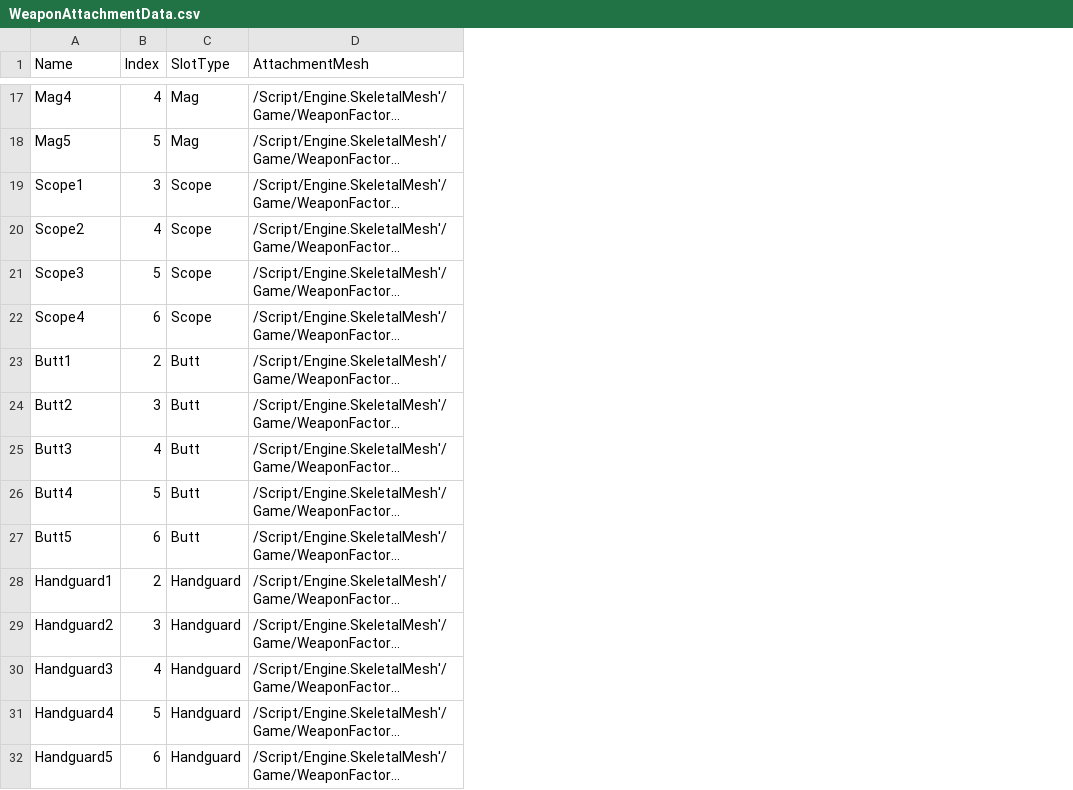
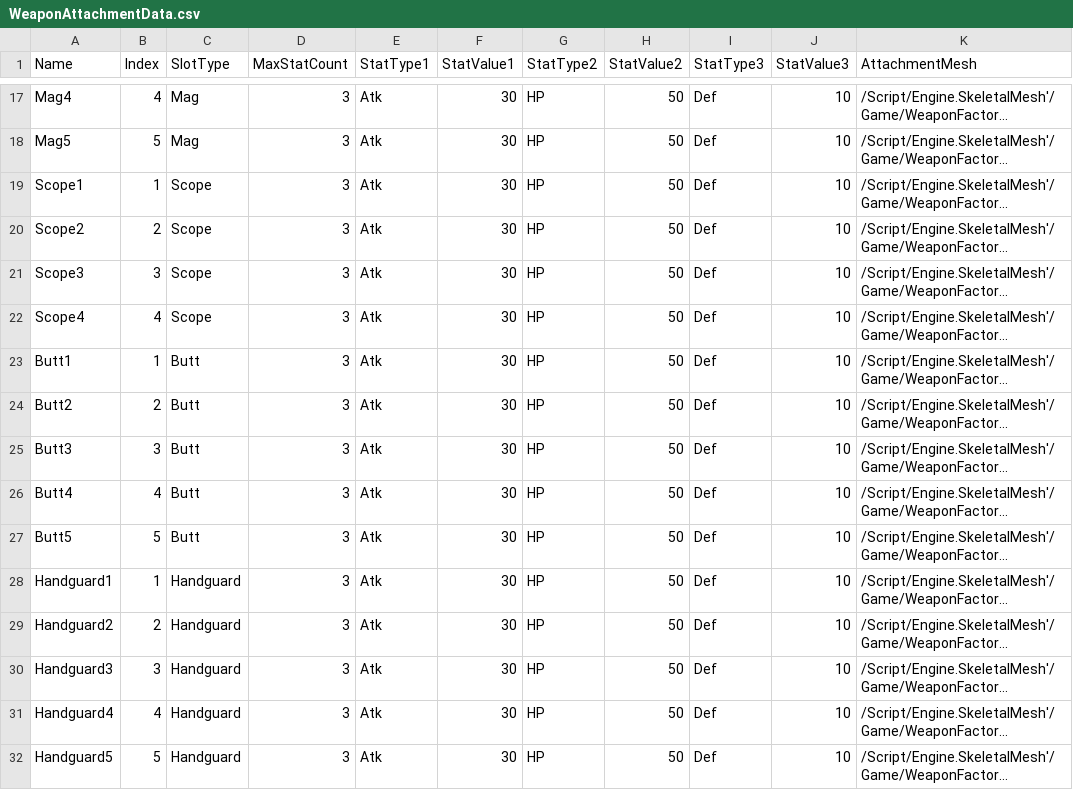
Before and after one commit to NbcampUnreal/3rd_4th-Team19-CH3-Project, a CSV file: TPSTeamProject/Content/Data/CSV/WeaponAttachmentData.csv, drawn as a sheet; only a part is shown, gaps mark what is left out; long unchanged cells end in …; the diff covers the shown part only; the diff names each change by its address in the sheet, - before the commit and + after, or states it on an @@ line.

Commit message:
부착물 작업 중간 커밋, 총 사운드 추가, 스탯 관련 리펙토링 (StatCalculater 추가)

```diff
--- a/TPSTeamProject/Content/Data/CSV/WeaponAttachmentData.csv
+++ b/TPSTeamProject/Content/Data/CSV/WeaponAttachmentData.csv
+column D (MaxStatCount), rows 17-32: all 3
+column E (StatType1), rows 17-32: all Atk
+column F (StatValue1), rows 17-32: all 30
+column G (StatType2), rows 17-32: all HP
+column H (StatValue2), rows 17-32: all 50
+column I (StatType3), rows 17-32: all Def
+column J (StatValue3), rows 17-32: all 10
-B19 (Index): 3
+B19 (Index): 1
-B20 (Index): 4
+B20 (Index): 2
-B21 (Index): 5
+B21 (Index): 3
-B22 (Index): 6
+B22 (Index): 4
-B23 (Index): 2
+B23 (Index): 1
-B24 (Index): 3
+B24 (Index): 2
-B25 (Index): 4
+B25 (Index): 3
-B26 (Index): 5
+B26 (Index): 4
-B27 (Index): 6
+B27 (Index): 5
-B28 (Index): 2
+B28 (Index): 1
-B29 (Index): 3
+B29 (Index): 2
-B30 (Index): 4
+B30 (Index): 3
-B31 (Index): 5
+B31 (Index): 4
-B32 (Index): 6
+B32 (Index): 5
```
Also changed, not shown: 12 edited cells elsewhere in this file, 19 other files.
